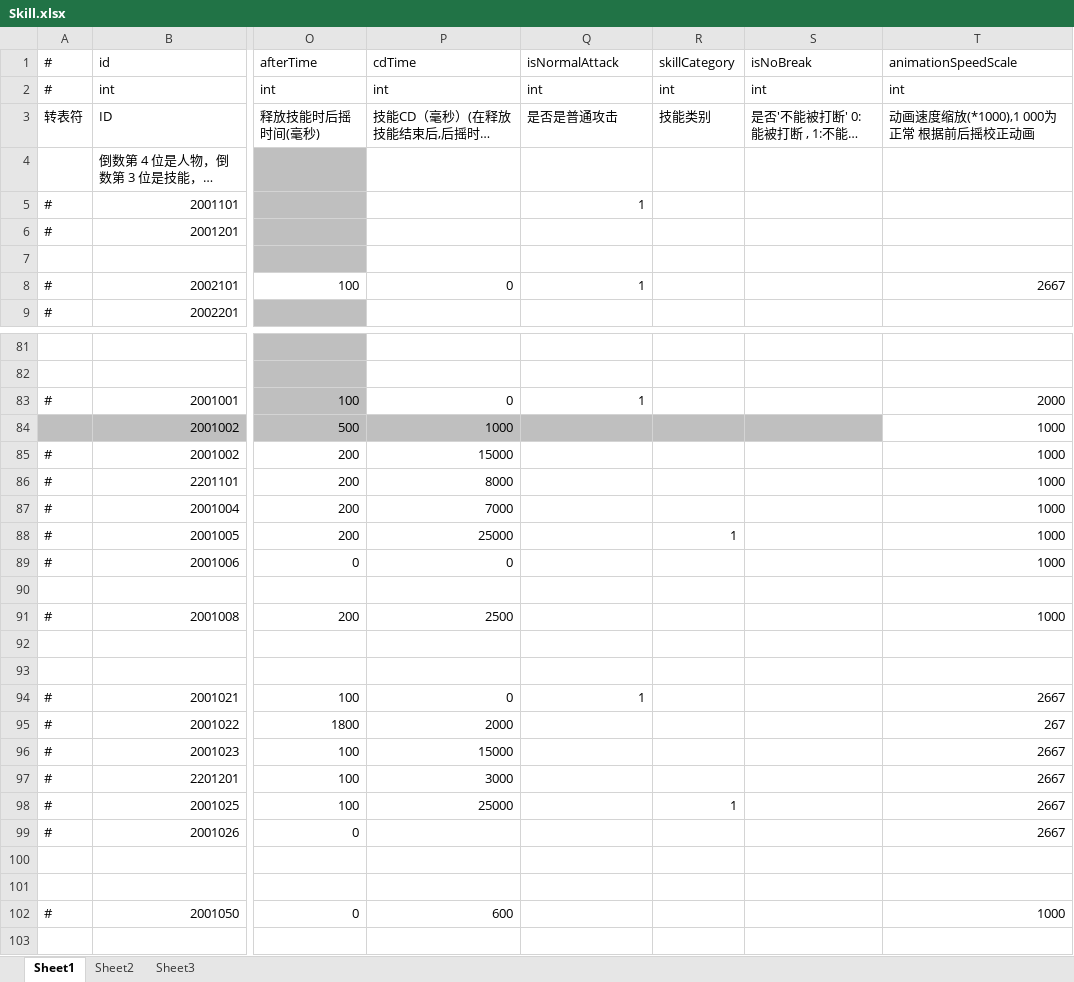
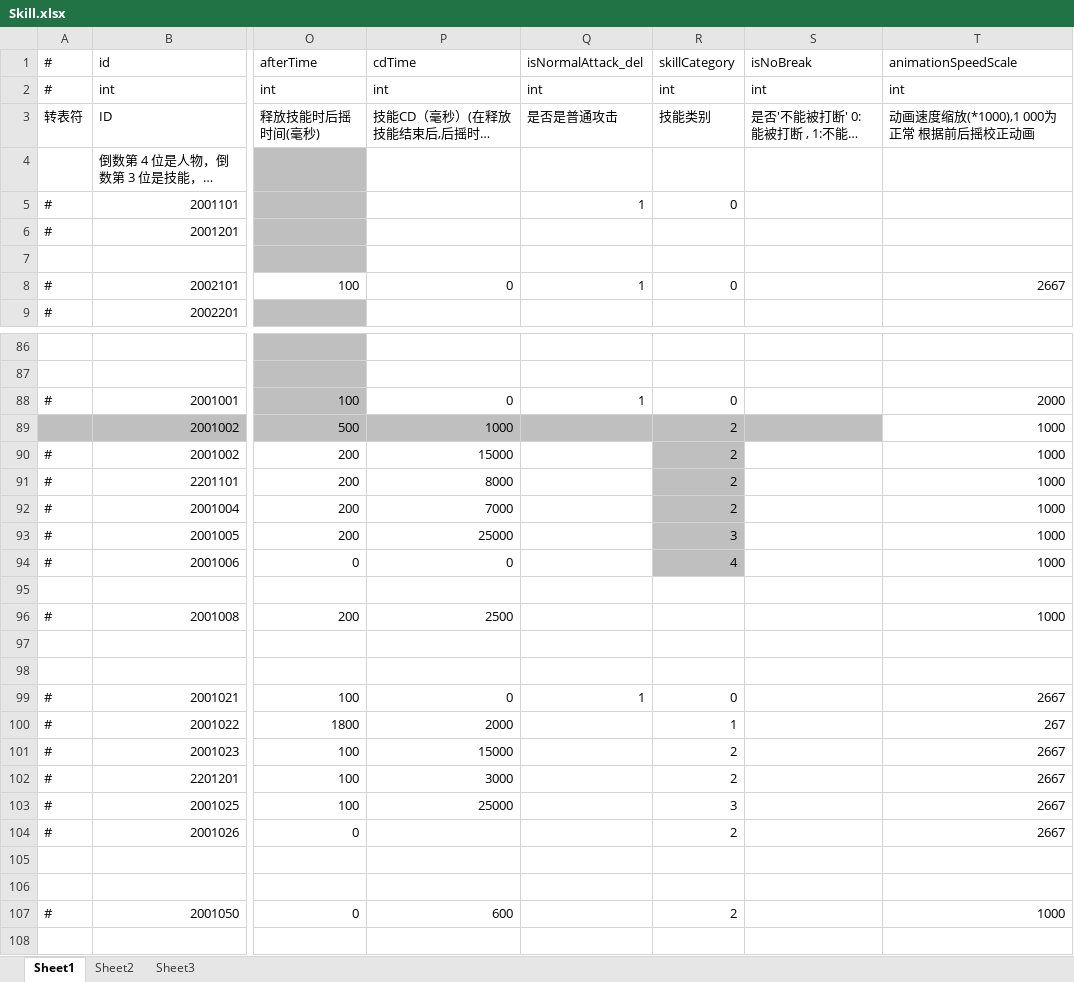
Before and after one commit to thanklzhang/001_GameFramework_Config, an Excel workbook: data_config/Skill.xlsx, sheet Sheet1, drawn as a sheet; only a part is shown, gaps mark what is left out; long unchanged cells end in …; values as stored, in another font and other column widths than the file's, no borders; addresses are those after the commit; the diff covers the shown part only; the diff names each change by its address in the sheet, - before the commit and + after, or states it on an @@ line.

```diff
--- a/data_config/Skill.xlsx (sheet Sheet1)
+++ b/data_config/Skill.xlsx (sheet Sheet1)
-Q1: isNormalAttack
+Q1: isNormalAttack_del
-R5 (skillCategory): (empty)
+R5 (skillCategory): 0
-R8 (skillCategory): (empty)
+R8 (skillCategory): 0
-R88 (skillCategory): (empty)
+R88 (skillCategory): 0
-R89:R92 (skillCategory): (empty)
+R89:R92 (skillCategory): 2
-R90:R94 fill: none
+R90:R94 fill: #BFBFBF
-R93 (skillCategory): 1
+R93 (skillCategory): 3
-R94 (skillCategory): (empty)
+R94 (skillCategory): 4
-R99 (skillCategory): (empty)
+R99 (skillCategory): 0
-R100 (skillCategory): (empty)
+R100 (skillCategory): 1
-R101:R102 (skillCategory): (empty)
+R101:R102 (skillCategory): 2
-R103 (skillCategory): 1
+R103 (skillCategory): 3
-R104 (skillCategory): (empty)
+R104 (skillCategory): 2
-R107 (skillCategory): (empty)
+R107 (skillCategory): 2
```
Also changed, not shown: 5 added rows and 52 edited cells elsewhere in this sheet, data_config/BattleReward.xlsx, 2 other files.
